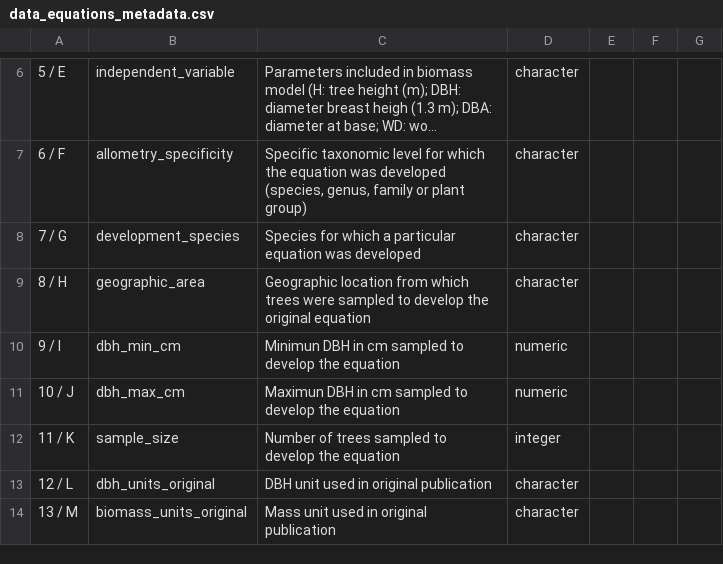
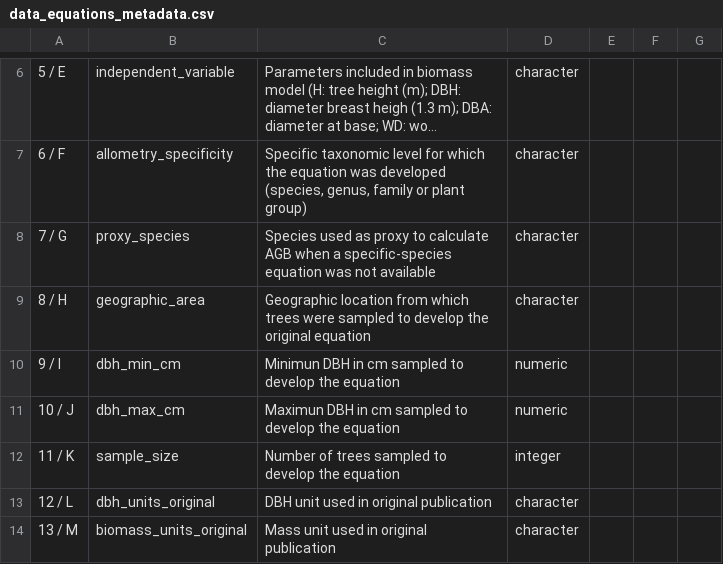
Before and after one commit to ropensci/allodb, a CSV file: data-raw/data_equations_metadata.csv, drawn as a sheet; only a part is shown, gaps mark what is left out; long unchanged cells end in …; the diff names each change by its address in the sheet, - before the commit and + after, or states it on an @@ line.

Commit message:
Defined proxy species

```diff
--- a/data-raw/data_equations_metadata.csv
+++ b/data-raw/data_equations_metadata.csv
-B8: development_species
+B8: proxy_species
-C8: Species for which a particular equation was developed
+C8: Species used as proxy to calculate AGB when a specific-species equation was not available
```
Also changed, not shown: 1 other file.
